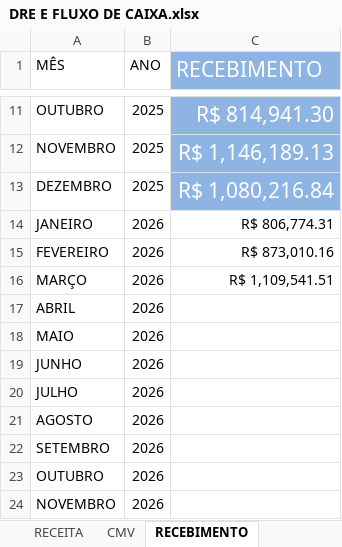
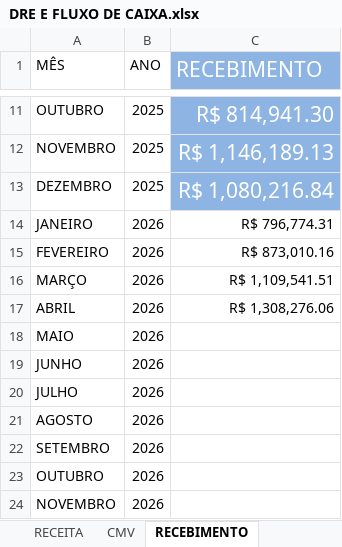
Before and after one commit to samfc-netizen/FinanceiroATB, an Excel workbook: DRE E FLUXO DE CAIXA.xlsx, sheet RECEBIMENTO, drawn as a sheet; only a part is shown, gaps mark what is left out; values as stored, in another font and other column widths than the file's, no borders; the diff names each change by its address in the sheet, - before the commit and + after, or states it on an @@ line.

```diff
--- a/DRE E FLUXO DE CAIXA.xlsx (sheet RECEBIMENTO)
+++ b/DRE E FLUXO DE CAIXA.xlsx (sheet RECEBIMENTO)
-C14 (RECEBIMENTO): R$ 806,774.31
+C14 (RECEBIMENTO): R$ 796,774.31
-C17 (RECEBIMENTO): (empty)
+C17 (RECEBIMENTO): R$ 1,308,276.06
```
Also changed, not shown: sheet BASE DE DADOS, sheet CMV, sheet RECEITA, hidden cells.
